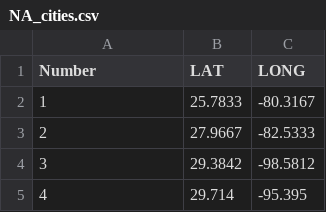
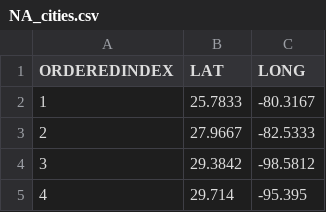
Before and after one commit to lrpalmer27/MAPLIGHTS, a CSV file: NA_cities.csv, drawn as a sheet; only a part is shown.

```diff
--- a/NA_cities.csv
+++ b/NA_cities.csv
@@ -1,2 +1,2 @@
-Number,LAT,LONG
+ORDEREDINDEX,LAT,LONG
 1,25.7833,-80.3167
```
Also changed, not shown: 10 other files.
